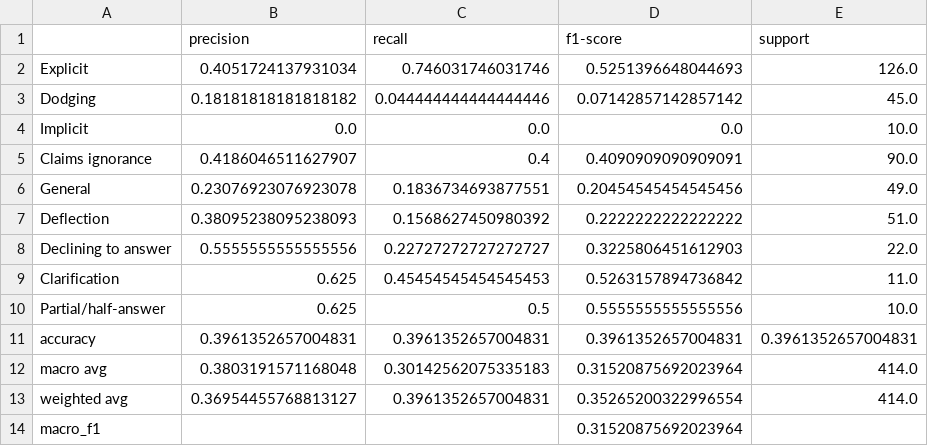
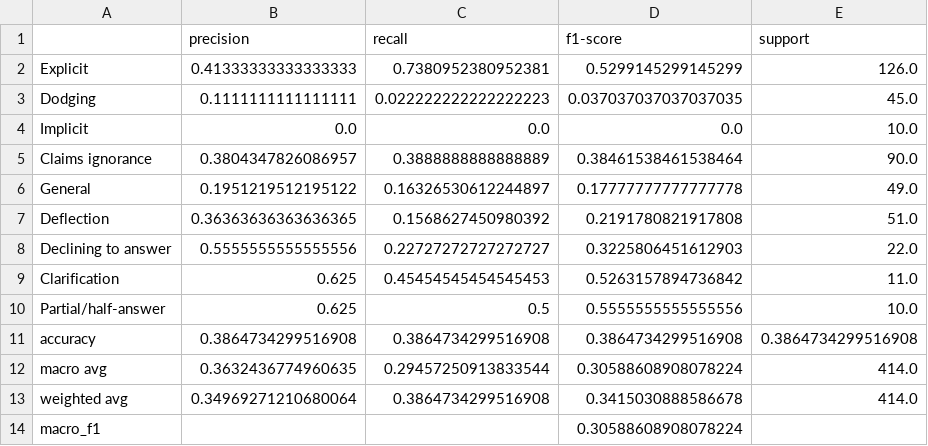
Before and after one commit to Varmah14/SemEval-task-6, a CSV file: csv_files/evasion_task_xgb_fe_results.csv, drawn as a sheet.

Commit message:
results for lr, xgboost and lgbm models

```diff
--- a/csv_files/evasion_task_xgb_fe_results.csv
+++ b/csv_files/evasion_task_xgb_fe_results.csv
@@ -1,8 +1,8 @@
 ,precision,recall,f1-score,support
-Explicit,0.4051724137931034,0.746031746031746,0.5251396648044693,126.0
-Dodging,0.18181818181818182,0.044444444444444446,0.07142857142857142,45.0
+Explicit,0.41333333333333333,0.7380952380952381,0.5299145299145299,126.0
+Dodging,0.1111111111111111,0.022222222222222223,0.037037037037037035,45.0
 Implicit,0.0,0.0,0.0,10.0
-Claims ignorance,0.4186046511627907,0.4,0.4090909090909091,90.0
-General,0.23076923076923078,0.1836734693877551,0.20454545454545456,49.0
-Deflection,0.38095238095238093,0.1568627450980392,0.2222222222222222,51.0
+Claims ignorance,0.3804347826086957,0.3888888888888889,0.38461538461538464,90.0
+General,0.1951219512195122,0.16326530612244897,0.17777777777777778,49.0
+Deflection,0.36363636363636365,0.1568627450980392,0.2191780821917808,51.0
 Declining to answer,0.5555555555555556,0.22727272727272727,0.3225806451612903,22.0
@@ -10,5 +10,5 @@ Clarification,0.625,0.45454545454545453,0.5263157894736842,11.0
 Partial/half-answer,0.625,0.5,0.5555555555555556,10.0
-accuracy,0.3961352657004831,0.3961352657004831,0.3961352657004831,0.3961352657004831
-macro avg,0.3803191571168048,0.30142562075335183,0.31520875692023964,414.0
-weighted avg,0.36954455768813127,0.3961352657004831,0.35265200322996554,414.0
-macro_f1,,,0.31520875692023964,
+accuracy,0.3864734299516908,0.3864734299516908,0.3864734299516908,0.3864734299516908
+macro avg,0.3632436774960635,0.29457250913833544,0.30588608908078224,414.0
+weighted avg,0.34969271210680064,0.3864734299516908,0.3415030888586678,414.0
+macro_f1,,,0.30588608908078224,
```
Also changed, not shown: csv_files/clarity_task_xgb_fe_results.csv.
